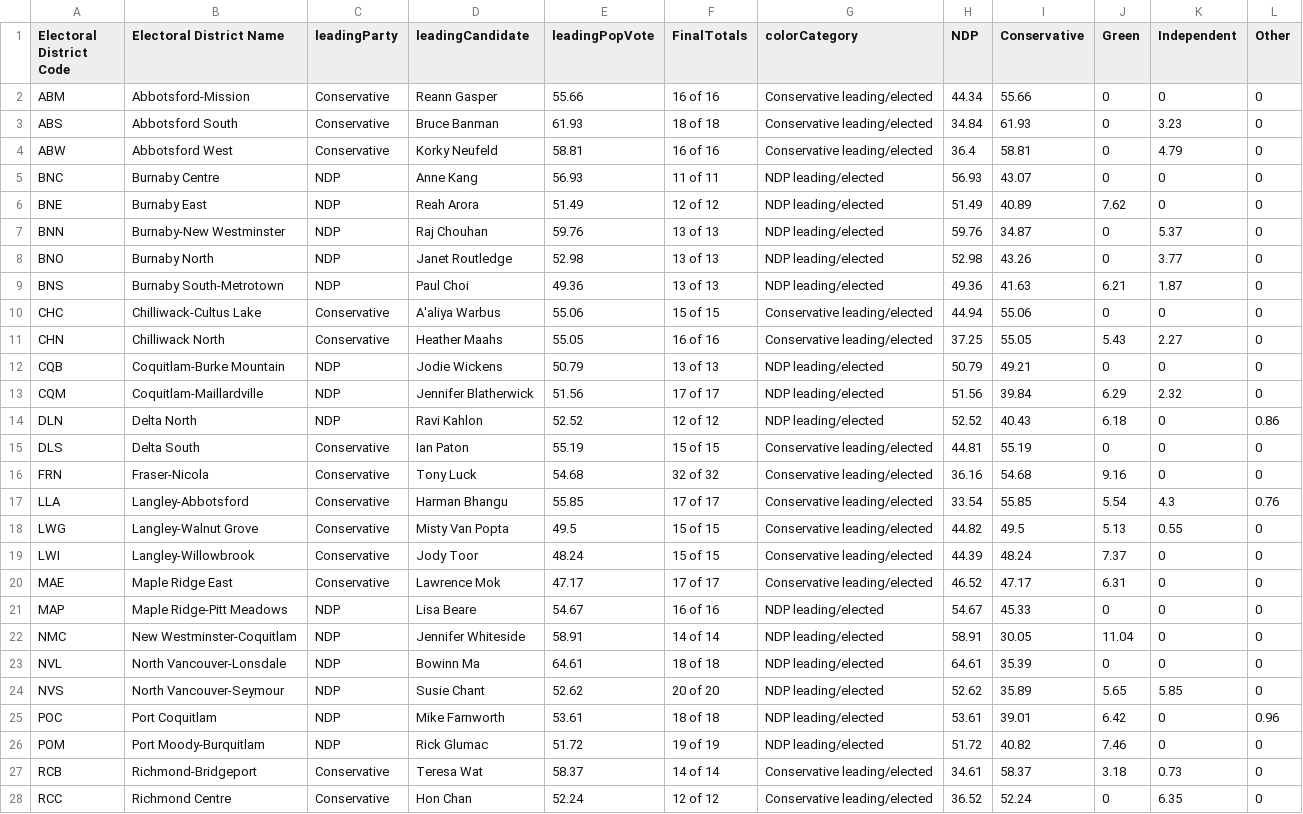
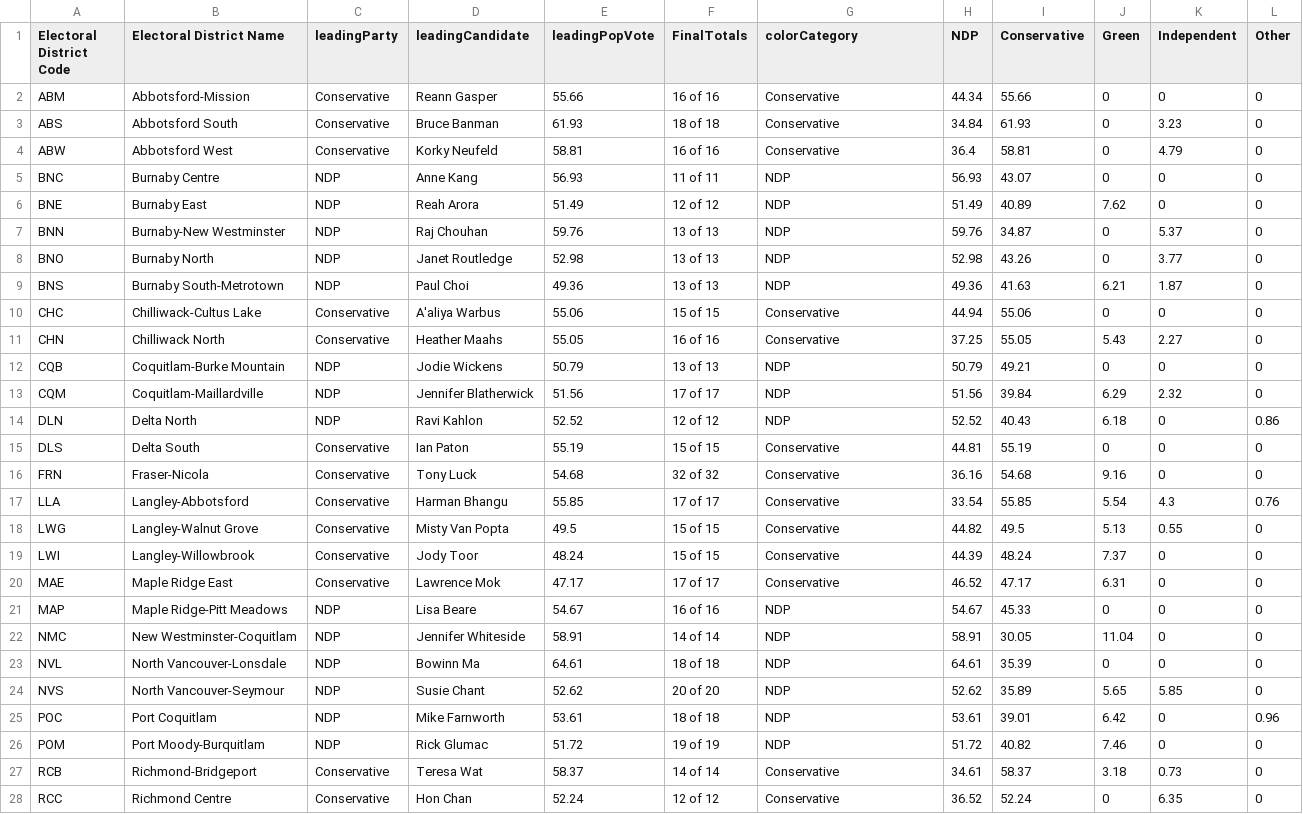
Before and after one commit to vs-postmedia/elxn24bc-results-scraper, a CSV file: data/output/current-results-map-metro.csv, drawn as a sheet; only a part is shown; the diff covers the shown part only.

```diff
--- a/data/output/current-results-map-metro.csv
+++ b/data/output/current-results-map-metro.csv
@@ -1,28 +1,28 @@
 Electoral District Code,Electoral District Name,leadingParty,leadingCandidate,leadingPopVote,FinalTotals,colorCategory,NDP,Conservative,Green,Independent,Other
-ABM,Abbotsford-Mission,Conservative,Reann Gasper,55.66,16 of 16,Conservative leading/elected,44.34,55.66,0,0,0
-ABS,Abbotsford South,Conservative,Bruce Banman,61.93,18 of 18,Conservative leading/elected,34.84,61.93,0,3.23,0
-ABW,Abbotsford West,Conservative,Korky Neufeld,58.81,16 of 16,Conservative leading/elected,36.4,58.81,0,4.79,0
-BNC,Burnaby Centre,NDP,Anne Kang,56.93,11 of 11,NDP leading/elected,56.93,43.07,0,0,0
-BNE,Burnaby East,NDP,Reah Arora,51.49,12 of 12,NDP leading/elected,51.49,40.89,7.62,0,0
-BNN,Burnaby-New Westminster,NDP,Raj Chouhan,59.76,13 of 13,NDP leading/elected,59.76,34.87,0,5.37,0
-BNO,Burnaby North,NDP,Janet Routledge,52.98,13 of 13,NDP leading/elected,52.98,43.26,0,3.77,0
-BNS,Burnaby South-Metrotown,NDP,Paul Choi,49.36,13 of 13,NDP leading/elected,49.36,41.63,6.21,1.87,0
-CHC,Chilliwack-Cultus Lake,Conservative,A'aliya Warbus,55.06,15 of 15,Conservative leading/elected,44.94,55.06,0,0,0
-CHN,Chilliwack North,Conservative,Heather Maahs,55.05,16 of 16,Conservative leading/elected,37.25,55.05,5.43,2.27,0
-CQB,Coquitlam-Burke Mountain,NDP,Jodie Wickens,50.79,13 of 13,NDP leading/elected,50.79,49.21,0,0,0
-CQM,Coquitlam-Maillardville,NDP,Jennifer Blatherwick,51.56,17 of 17,NDP leading/elected,51.56,39.84,6.29,2.32,0
-DLN,Delta North,NDP,Ravi Kahlon,52.52,12 of 12,NDP leading/elected,52.52,40.43,6.18,0,0.86
-DLS,Delta South,Conservative,Ian Paton,55.19,15 of 15,Conservative leading/elected,44.81,55.19,0,0,0
-FRN,Fraser-Nicola,Conservative,Tony Luck,54.68,32 of 32,Conservative leading/elected,36.16,54.68,9.16,0,0
-LLA,Langley-Abbotsford,Conservative,Harman Bhangu,55.85,17 of 17,Conservative leading/elected,33.54,55.85,5.54,4.3,0.76
-LWG,Langley-Walnut Grove,Conservative,Misty Van Popta,49.5,15 of 15,Conservative leading/elected,44.82,49.5,5.13,0.55,0
-LWI,Langley-Willowbrook,Conservative,Jody Toor,48.24,15 of 15,Conservative leading/elected,44.39,48.24,7.37,0,0
-MAE,Maple Ridge East,Conservative,Lawrence Mok,47.17,17 of 17,Conservative leading/elected,46.52,47.17,6.31,0,0
-MAP,Maple Ridge-Pitt Meadows,NDP,Lisa Beare,54.67,16 of 16,NDP leading/elected,54.67,45.33,0,0,0
-NMC,New Westminster-Coquitlam,NDP,Jennifer Whiteside,58.91,14 of 14,NDP leading/elected,58.91,30.05,11.04,0,0
-NVL,North Vancouver-Lonsdale,NDP,Bowinn Ma,64.61,18 of 18,NDP leading/elected,64.61,35.39,0,0,0
-NVS,North Vancouver-Seymour,NDP,Susie Chant,52.62,20 of 20,NDP leading/elected,52.62,35.89,5.65,5.85,0
-POC,Port Coquitlam,NDP,Mike Farnworth,53.61,18 of 18,NDP leading/elected,53.61,39.01,6.42,0,0.96
-POM,Port Moody-Burquitlam,NDP,Rick Glumac,51.72,19 of 19,NDP leading/elected,51.72,40.82,7.46,0,0
-RCB,Richmond-Bridgeport,Conservative,Teresa Wat,58.37,14 of 14,Conservative leading/elected,34.61,58.37,3.18,0.73,0
-RCC,Richmond Centre,Conservative,Hon Chan,52.24,12 of 12,Conservative leading/elected,36.52,52.24,0,6.35,0
+ABM,Abbotsford-Mission,Conservative,Reann Gasper,55.66,16 of 16,Conservative,44.34,55.66,0,0,0
+ABS,Abbotsford South,Conservative,Bruce Banman,61.93,18 of 18,Conservative,34.84,61.93,0,3.23,0
+ABW,Abbotsford West,Conservative,Korky Neufeld,58.81,16 of 16,Conservative,36.4,58.81,0,4.79,0
+BNC,Burnaby Centre,NDP,Anne Kang,56.93,11 of 11,NDP,56.93,43.07,0,0,0
+BNE,Burnaby East,NDP,Reah Arora,51.49,12 of 12,NDP,51.49,40.89,7.62,0,0
+BNN,Burnaby-New Westminster,NDP,Raj Chouhan,59.76,13 of 13,NDP,59.76,34.87,0,5.37,0
+BNO,Burnaby North,NDP,Janet Routledge,52.98,13 of 13,NDP,52.98,43.26,0,3.77,0
+BNS,Burnaby South-Metrotown,NDP,Paul Choi,49.36,13 of 13,NDP,49.36,41.63,6.21,1.87,0
+CHC,Chilliwack-Cultus Lake,Conservative,A'aliya Warbus,55.06,15 of 15,Conservative,44.94,55.06,0,0,0
+CHN,Chilliwack North,Conservative,Heather Maahs,55.05,16 of 16,Conservative,37.25,55.05,5.43,2.27,0
+CQB,Coquitlam-Burke Mountain,NDP,Jodie Wickens,50.79,13 of 13,NDP,50.79,49.21,0,0,0
+CQM,Coquitlam-Maillardville,NDP,Jennifer Blatherwick,51.56,17 of 17,NDP,51.56,39.84,6.29,2.32,0
+DLN,Delta North,NDP,Ravi Kahlon,52.52,12 of 12,NDP,52.52,40.43,6.18,0,0.86
+DLS,Delta South,Conservative,Ian Paton,55.19,15 of 15,Conservative,44.81,55.19,0,0,0
+FRN,Fraser-Nicola,Conservative,Tony Luck,54.68,32 of 32,Conservative,36.16,54.68,9.16,0,0
+LLA,Langley-Abbotsford,Conservative,Harman Bhangu,55.85,17 of 17,Conservative,33.54,55.85,5.54,4.3,0.76
+LWG,Langley-Walnut Grove,Conservative,Misty Van Popta,49.5,15 of 15,Conservative,44.82,49.5,5.13,0.55,0
+LWI,Langley-Willowbrook,Conservative,Jody Toor,48.24,15 of 15,Conservative,44.39,48.24,7.37,0,0
+MAE,Maple Ridge East,Conservative,Lawrence Mok,47.17,17 of 17,Conservative,46.52,47.17,6.31,0,0
+MAP,Maple Ridge-Pitt Meadows,NDP,Lisa Beare,54.67,16 of 16,NDP,54.67,45.33,0,0,0
+NMC,New Westminster-Coquitlam,NDP,Jennifer Whiteside,58.91,14 of 14,NDP,58.91,30.05,11.04,0,0
+NVL,North Vancouver-Lonsdale,NDP,Bowinn Ma,64.61,18 of 18,NDP,64.61,35.39,0,0,0
+NVS,North Vancouver-Seymour,NDP,Susie Chant,52.62,20 of 20,NDP,52.62,35.89,5.65,5.85,0
+POC,Port Coquitlam,NDP,Mike Farnworth,53.61,18 of 18,NDP,53.61,39.01,6.42,0,0.96
+POM,Port Moody-Burquitlam,NDP,Rick Glumac,51.72,19 of 19,NDP,51.72,40.82,7.46,0,0
+RCB,Richmond-Bridgeport,Conservative,Teresa Wat,58.37,14 of 14,Conservative,34.61,58.37,3.18,0.73,0
+RCC,Richmond Centre,Conservative,Hon Chan,52.24,12 of 12,Conservative,36.52,52.24,0,6.35,0
```
Also changed, not shown: 28 edited cells elsewhere in this file, data/output/current-results-map-crd.csv, data/output/current-results-map.csv, 1 other file.
